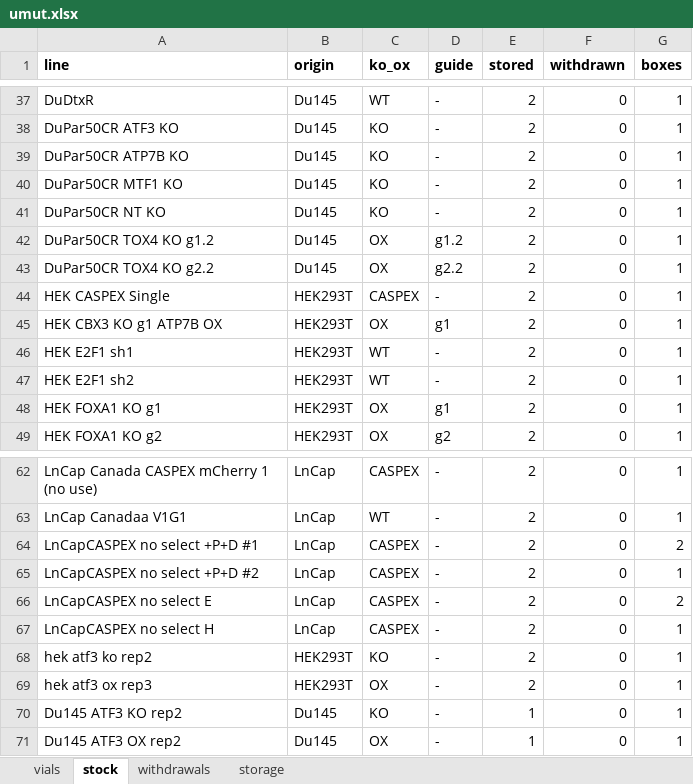
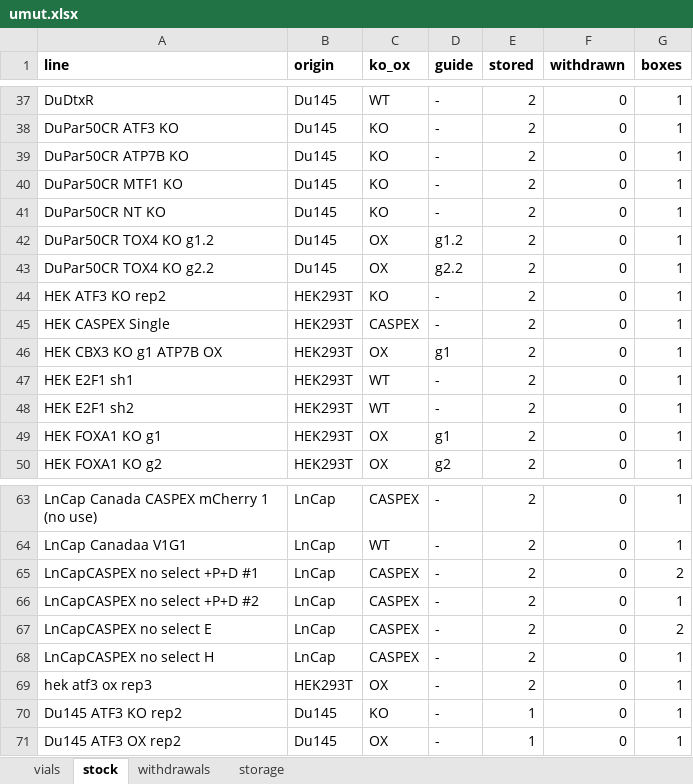
Before and after one commit to ucagiral/cagiral-schedule, an Excel workbook: cellstocks/data/umut.xlsx, sheet stock, drawn as a sheet; only a part is shown, gaps mark what is left out; values as stored, in another font and other column widths than the file's, no borders; removed rows and columns are numbered as before the commit, all else as after; the diff names each change by its address in the sheet, - before the commit and + after, or states it on an @@ line.

```diff
--- a/cellstocks/data/umut.xlsx (sheet stock)
+++ b/cellstocks/data/umut.xlsx (sheet stock)
+row 44: HEK ATF3 KO rep2 | HEK293T | KO | - | 2 | 0 | 1
-row 68: hek atf3 ko rep2 | HEK293T | KO | - | 2 | 0 | 1
```
Also changed, not shown: sheet vials, 1 other file.
